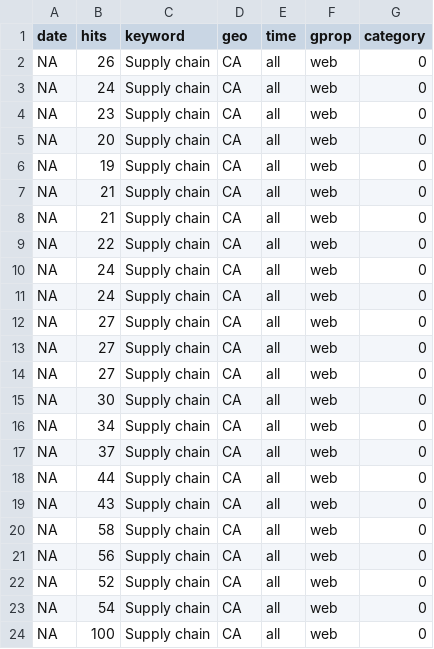
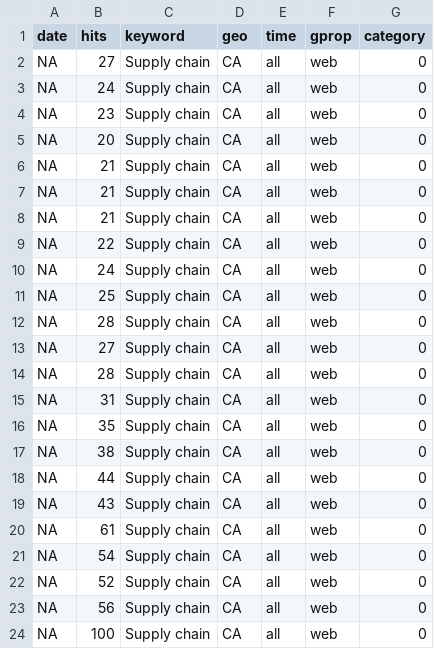
Before and after one commit to StatCan/bdl-lde-public, a CSV file: Data/SupplyChain_trends.csv, drawn as a sheet.

```diff
--- a/Data/SupplyChain_trends.csv
+++ b/Data/SupplyChain_trends.csv
@@ -1,3 +1,3 @@
 "date","hits","keyword","geo","time","gprop","category"
-NA,26,"Supply chain","CA","all","web",0
+NA,27,"Supply chain","CA","all","web",0
 NA,24,"Supply chain","CA","all","web",0
@@ -5,3 +5,3 @@ NA,23,"Supply chain","CA","all","web",0
 NA,20,"Supply chain","CA","all","web",0
-NA,19,"Supply chain","CA","all","web",0
+NA,21,"Supply chain","CA","all","web",0
 NA,21,"Supply chain","CA","all","web",0
@@ -10,15 +10,15 @@ NA,22,"Supply chain","CA","all","web",0
 NA,24,"Supply chain","CA","all","web",0
-NA,24,"Supply chain","CA","all","web",0
+NA,25,"Supply chain","CA","all","web",0
+NA,28,"Supply chain","CA","all","web",0
 NA,27,"Supply chain","CA","all","web",0
-NA,27,"Supply chain","CA","all","web",0
-NA,27,"Supply chain","CA","all","web",0
-NA,30,"Supply chain","CA","all","web",0
-NA,34,"Supply chain","CA","all","web",0
-NA,37,"Supply chain","CA","all","web",0
+NA,28,"Supply chain","CA","all","web",0
+NA,31,"Supply chain","CA","all","web",0
+NA,35,"Supply chain","CA","all","web",0
+NA,38,"Supply chain","CA","all","web",0
 NA,44,"Supply chain","CA","all","web",0
 NA,43,"Supply chain","CA","all","web",0
-NA,58,"Supply chain","CA","all","web",0
+NA,61,"Supply chain","CA","all","web",0
+NA,54,"Supply chain","CA","all","web",0
+NA,52,"Supply chain","CA","all","web",0
 NA,56,"Supply chain","CA","all","web",0
-NA,52,"Supply chain","CA","all","web",0
-NA,54,"Supply chain","CA","all","web",0
 NA,100,"Supply chain","CA","all","web",0
```
Also changed, not shown: Data/Inflation_trends.csv, Data/Recession_trends.csv.
